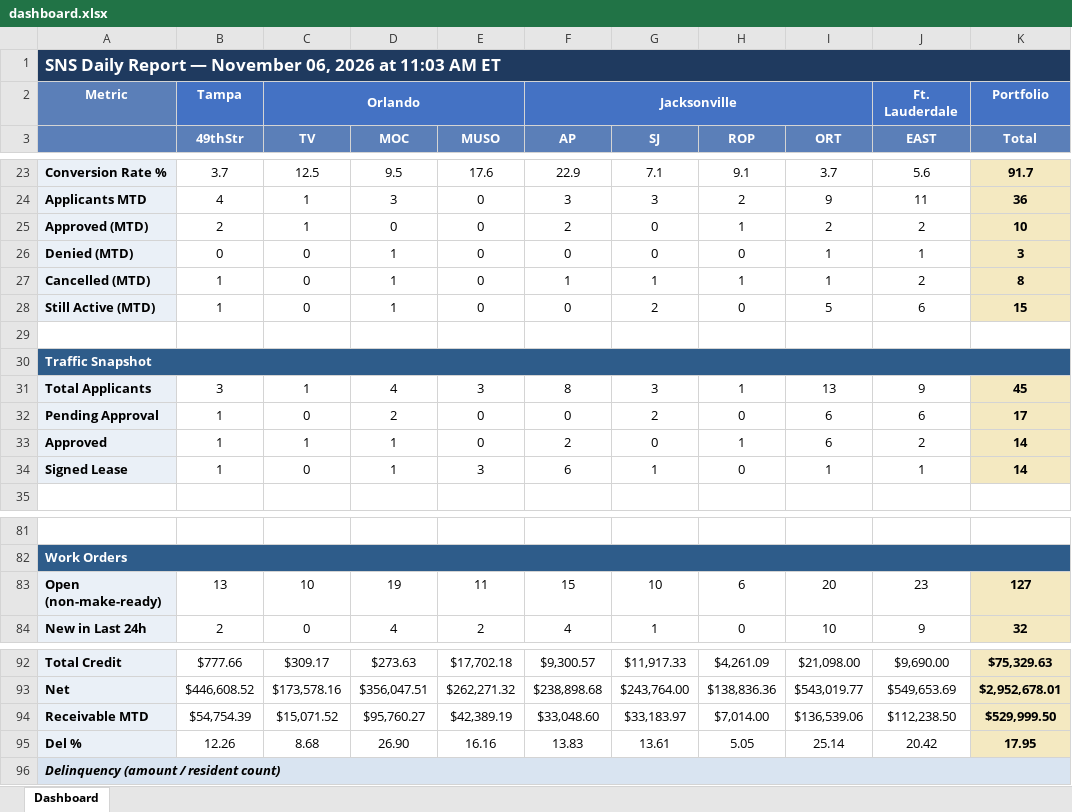
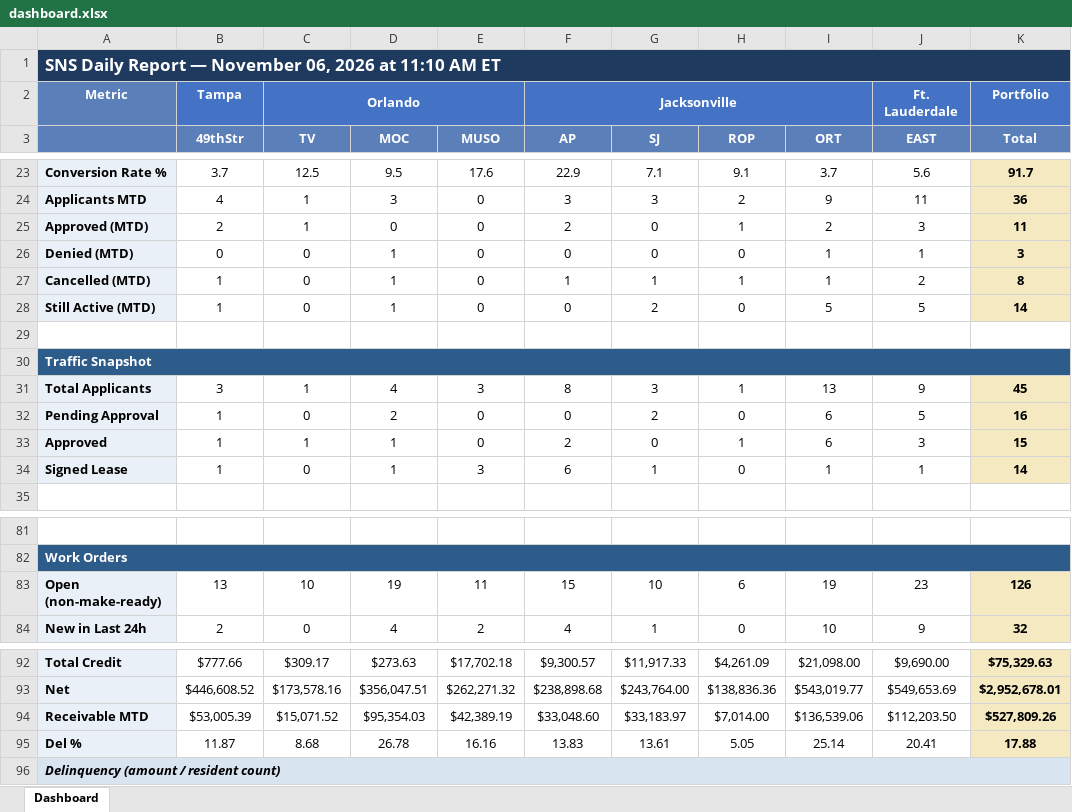
Before and after one commit to ymi-flowing/sns-daily-report, an Excel workbook: dashboard.xlsx, sheet Dashboard, drawn as a sheet; only a part is shown, gaps mark what is left out; values as stored, in another font and other column widths than the file's, no borders; the diff names each change by its address in the sheet, - before the commit and + after, or states it on an @@ line.

```diff
--- a/dashboard.xlsx (sheet Dashboard)
+++ b/dashboard.xlsx (sheet Dashboard)
-A1: …2026 at 11:03 AM ET
+A1: …2026 at 11:10 AM ET
-J25 (EAST): 2
+J25 (EAST): 3
-K25 (Total): 10
+K25 (Total): 11
-J28 (EAST): 6
+J28 (EAST): 5
-K28 (Total): 15
+K28 (Total): 14
-J32 (EAST): 6
+J32 (EAST): 5
-K32 (Total): 17
+K32 (Total): 16
-J33 (EAST): 2
+J33 (EAST): 3
-K33 (Total): 14
+K33 (Total): 15
-I83 (ORT): 20
+I83 (ORT): 19
-K83 (Total): 127
+K83 (Total): 126
-B94 (49thStr): $54,754.39
+B94 (49thStr): $53,005.39
-D94 (MOC): $95,760.27
+D94 (MOC): $95,354.03
-J94 (EAST): $112,238.50
+J94 (EAST): $112,203.50
-K94 (Total): $529,999.50
+K94 (Total): $527,809.26
-B95 (49thStr): 12.26
+B95 (49thStr): 11.87
-D95 (MOC): 26.90
+D95 (MOC): 26.78
-J95 (EAST): 20.42
+J95 (EAST): 20.41
-K95 (Total): 17.95
+K95 (Total): 17.88
```
Also changed, not shown: 3 other files.
